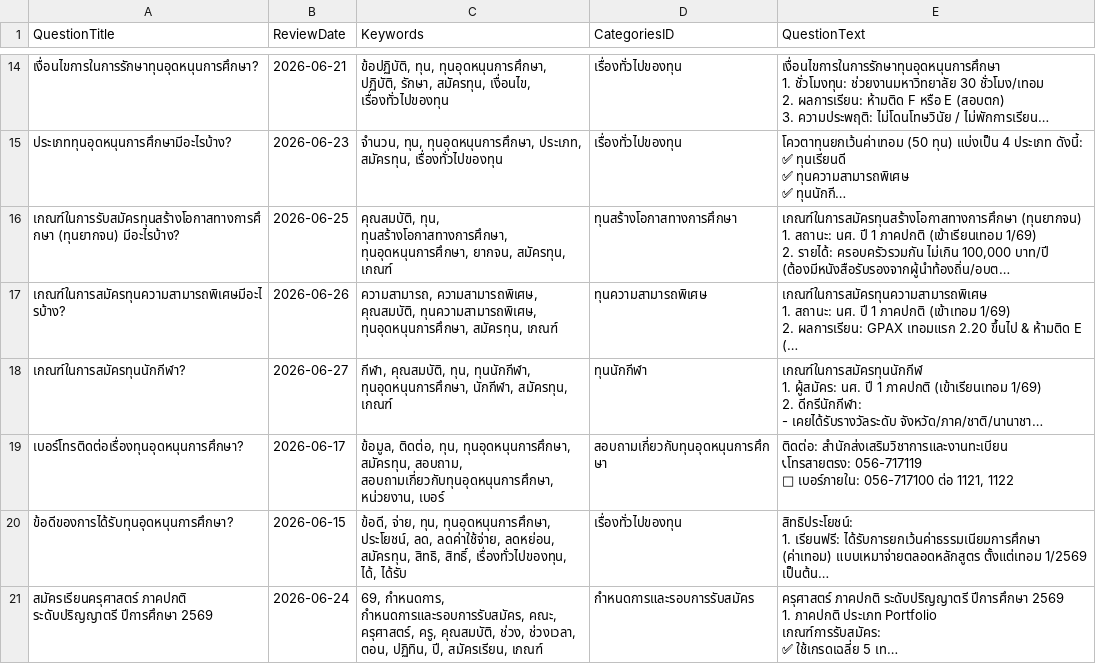
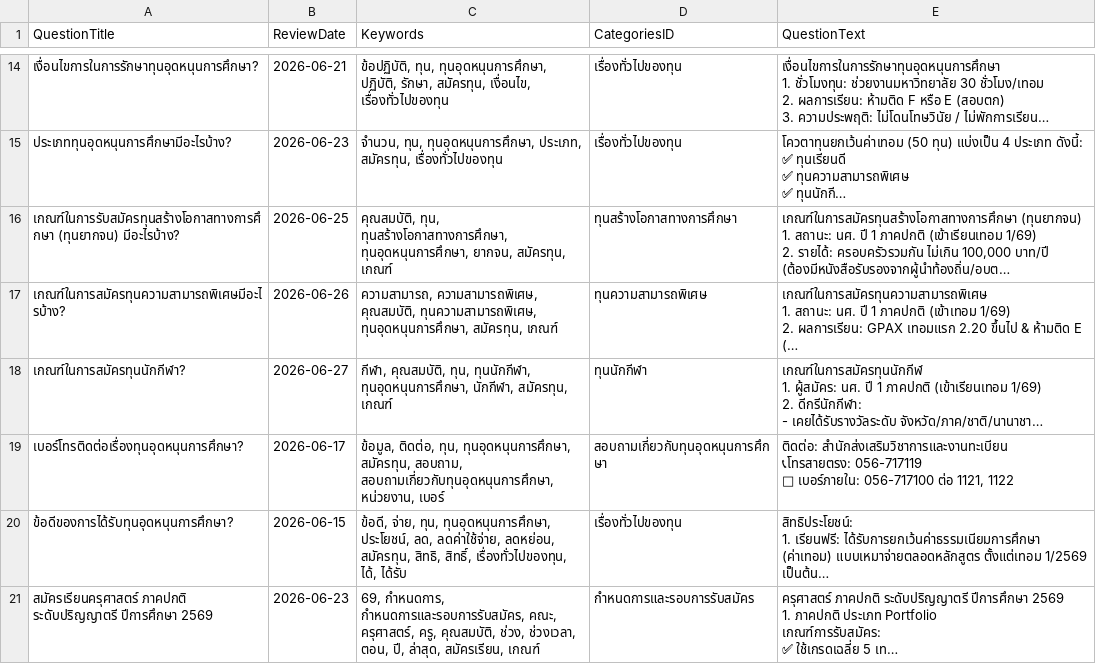
Before and after one commit to kriangkrai2018/pcru-chatbot-backend, a CSV file: files/managequestionsanswers/3020/latest.csv, drawn as a sheet; only a part is shown, gaps mark what is left out; long unchanged cells end in …; the diff names each change by its address in the sheet, - before the commit and + after, or states it on an @@ line.

```diff
--- a/files/managequestionsanswers/3020/latest.csv
+++ b/files/managequestionsanswers/3020/latest.csv
-B21 (ReviewDate): 2026-06-24
+B21 (ReviewDate): 2026-06-23
-C21 (Keywords): …ช่วงเวลา, ตอน, ปฏิทิน, ปี, สมัครเรียน, เกณฑ์
+C21 (Keywords): …ช่วงเวลา, ตอน, ปี, ล่าสุด, สมัครเรียน, เกณฑ์
```
Also changed, not shown: files/managecategories/3020/categories_export_latest.csv, files/managecategories/3030/categories_export_latest.csv, 3 other files.
